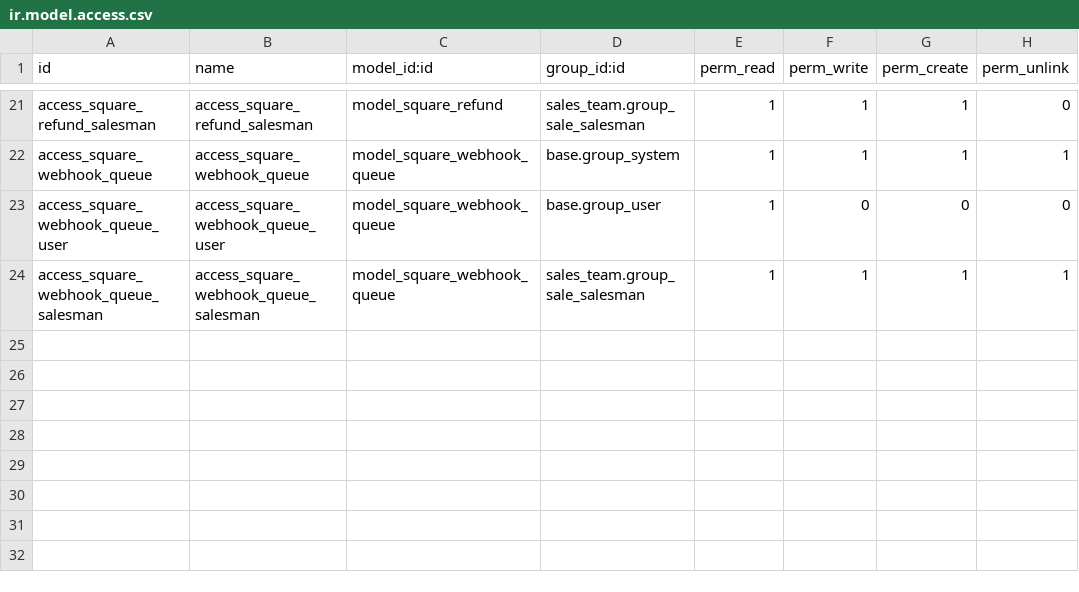
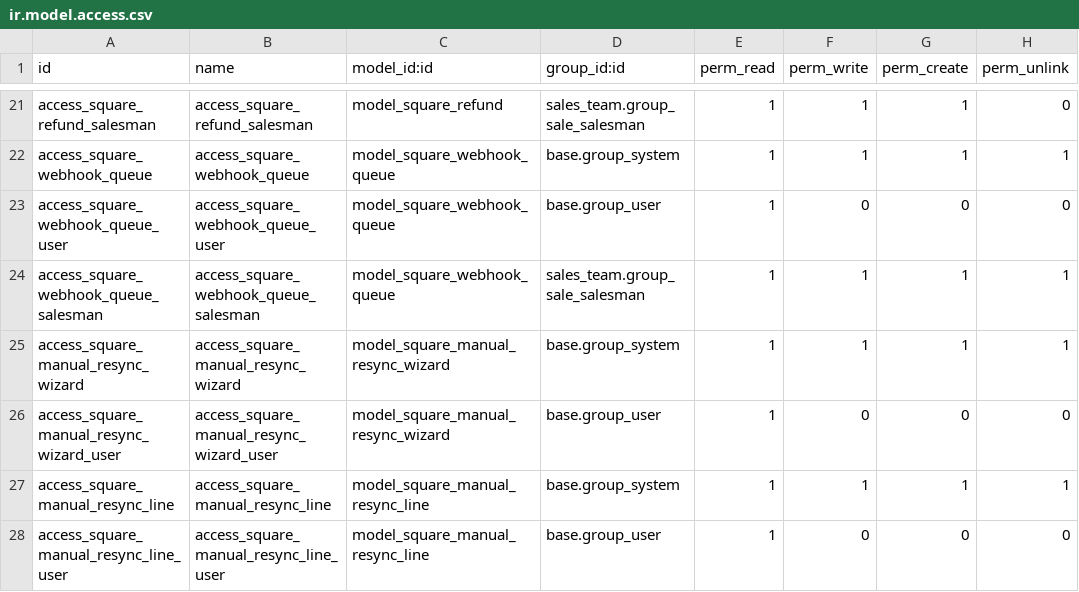
Before and after one commit to davaico/odoo-square, a CSV file: addons/odoo_square/security/ir.model.access.csv, drawn as a sheet; only a part is shown, gaps mark what is left out; the diff names each change by its address in the sheet, - before the commit and + after, or states it on an @@ line.

Commit message:
Sync transactions between Square and Odoo

```diff
--- a/addons/odoo_square/security/ir.model.access.csv
+++ b/addons/odoo_square/security/ir.model.access.csv
+row 25: access_square_manual_resync_wizard | access_square_manual_resync_wizard | model_square_manual_resync_wizard | base.group_system | 1 | 1 | 1 | 1
+row 26: access_square_manual_resync_wizard_user | access_square_manual_resync_wizard_user | model_square_manual_resync_wizard | base.group_user | 1 | 0 | 0 | 0
+row 27: access_square_manual_resync_line | access_square_manual_resync_line | model_square_manual_resync_line | base.group_system | 1 | 1 | 1 | 1
+row 28: access_square_manual_resync_line_user | access_square_manual_resync_line_user | model_square_manual_resync_line | base.group_user | 1 | 0 | 0 | 0
```
Also changed, not shown: 8 other files.
